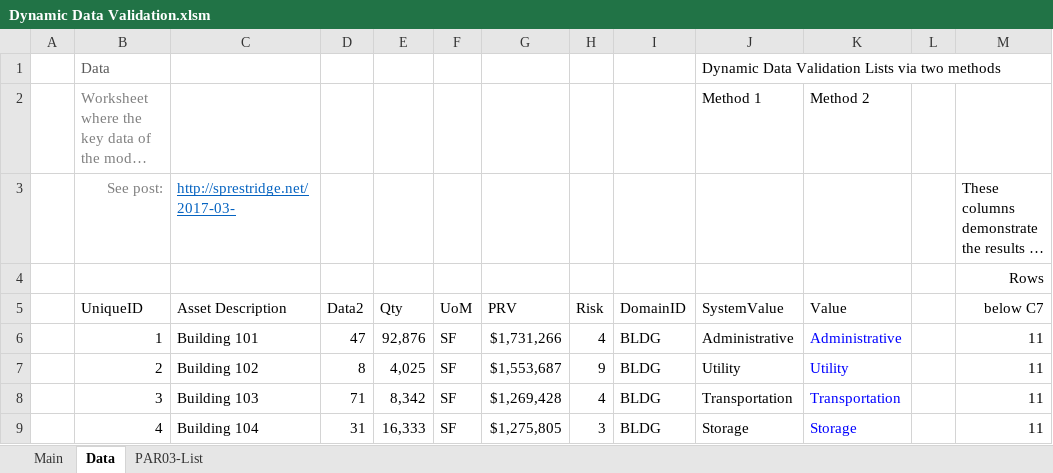
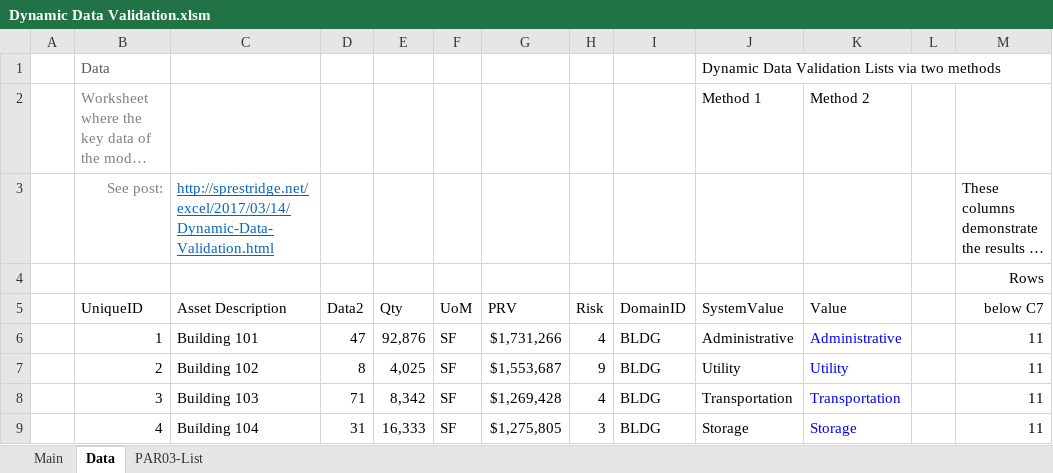
Before and after one commit to sprestridge/sprestridge.github.io, an Excel workbook: files/Dynamic Data Validation.xlsm, sheet Data, drawn as a sheet; only a part is shown; long unchanged cells end in …; values as stored, in another font and other column widths than the file's, no borders; table styles not drawn; the diff names each change by its address in the sheet, - before the commit and + after, or states it on an @@ line.

Commit message:
Excel file updated

```diff
--- a/files/Dynamic Data Validation.xlsm (sheet Data)
+++ b/files/Dynamic Data Validation.xlsm (sheet Data)
-C3 (Asset Description): http://sprestridge.net/2017-03-
+C3 (Asset Description): http://sprestridge.net/excel/2017/03/14/Dynamic-Data-Validation.html
```
Also changed, not shown: charts or pictures.
